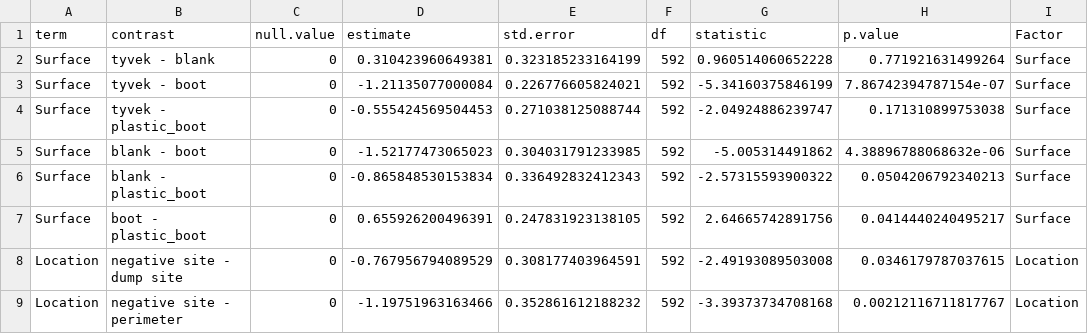
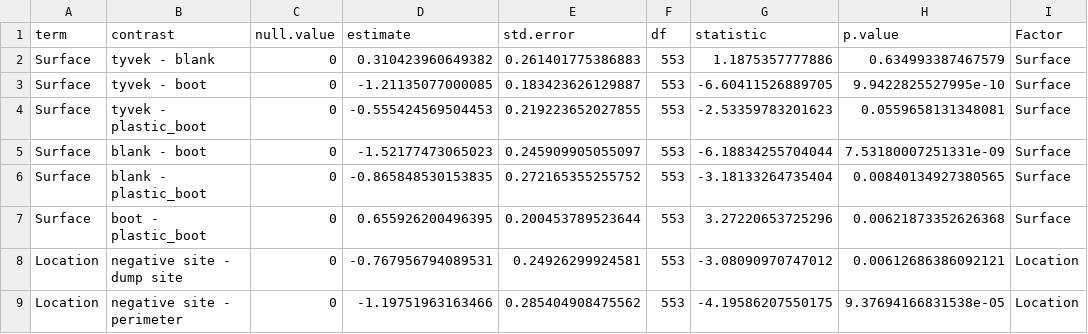
Before and after one commit to gage1145/beltrami-ppe-swabs, a CSV file: data/results.csv, drawn as a sheet; only a part is shown; the diff covers the shown part only; the diff names each change by its address in the sheet, - before the commit and + after, or states it on an @@ line.

```diff
--- a/data/results.csv
+++ b/data/results.csv
-D2 (estimate): 0.310423960649381
+D2 (estimate): 0.310423960649382
-E2 (std.error): 0.323185233164199
+E2 (std.error): 0.261401775386883
-F2:F9 (df): 592
+F2:F9 (df): 553
-G2 (statistic): 0.960514060652228
+G2 (statistic): 1.1875357777886
-H2 (p.value): 0.771921631499264
+H2 (p.value): 0.634993387467579
-D3 (estimate): -1.21135077000084
+D3 (estimate): -1.21135077000085
-E3 (std.error): 0.226776605824021
+E3 (std.error): 0.183423626129887
-G3 (statistic): -5.34160375846199
+G3 (statistic): -6.60411526889705
-H3 (p.value): 7.86742394787154e-07
+H3 (p.value): 9.9422825527995e-10
-E4 (std.error): 0.271038125088744
+E4 (std.error): 0.219223652027855
-G4 (statistic): -2.04924886239747
+G4 (statistic): -2.53359783201623
-H4 (p.value): 0.171310899753038
+H4 (p.value): 0.0559658131348081
-E5 (std.error): 0.304031791233985
+E5 (std.error): 0.245909905055097
-G5 (statistic): -5.005314491862
+G5 (statistic): -6.18834255704044
-H5 (p.value): 4.38896788068632e-06
+H5 (p.value): 7.53180007251331e-09
-D6 (estimate): -0.865848530153834
+D6 (estimate): -0.865848530153835
-E6 (std.error): 0.336492832412343
+E6 (std.error): 0.272165355255752
-G6 (statistic): -2.57315593900322
+G6 (statistic): -3.18133264735404
-H6 (p.value): 0.0504206792340213
+H6 (p.value): 0.00840134927380565
-D7 (estimate): 0.655926200496391
+D7 (estimate): 0.655926200496395
-E7 (std.error): 0.247831923138105
+E7 (std.error): 0.200453789523644
-G7 (statistic): 2.64665742891756
+G7 (statistic): 3.27220653725296
-H7 (p.value): 0.0414440240495217
+H7 (p.value): 0.00621873352626368
-D8 (estimate): -0.767956794089529
+D8 (estimate): -0.767956794089531
-E8 (std.error): 0.308177403964591
+E8 (std.error): 0.24926299924581
-G8 (statistic): -2.49193089503008
+G8 (statistic): -3.08090970747012
-H8 (p.value): 0.0346179787037615
+H8 (p.value): 0.00612686386092121
-E9 (std.error): 0.352861612188232
+E9 (std.error): 0.285404908475562
-G9 (statistic): -3.39373734708168
+G9 (statistic): -4.19586207550175
-H9 (p.value): 0.00212116711817767
+H9 (p.value): 9.37694166831538e-05
```
Also changed, not shown: 4 removed rows and 56 edited cells elsewhere in this file, data/analyzed.csv, 6 other files.
